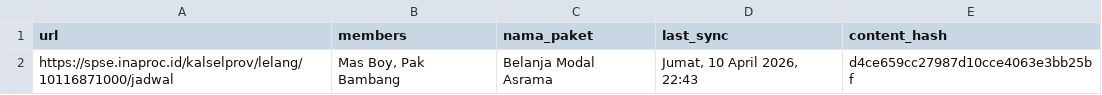
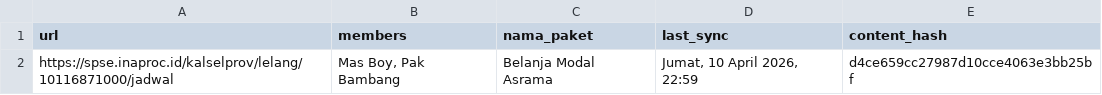
Before and after one commit to israndria/procurement_core, a CSV file: database_tender.csv, drawn as a sheet.

Commit message:
chore: update database_tender.csv via Streamlit [Jumat, 10 April 2026, 22:59]

```diff
--- a/database_tender.csv
+++ b/database_tender.csv
@@ -1,2 +1,2 @@
 url,members,nama_paket,last_sync,content_hash
-https://spse.inaproc.id/kalselprov/lelang/10116871000/jadwal,"Mas Boy, Pak Bambang",Belanja Modal Asrama,"Jumat, 10 April 2026, 22:43",d4ce659cc27987d10cce4063e3bb25bf
+https://spse.inaproc.id/kalselprov/lelang/10116871000/jadwal,"Mas Boy, Pak Bambang",Belanja Modal Asrama,"Jumat, 10 April 2026, 22:59",d4ce659cc27987d10cce4063e3bb25bf
```
